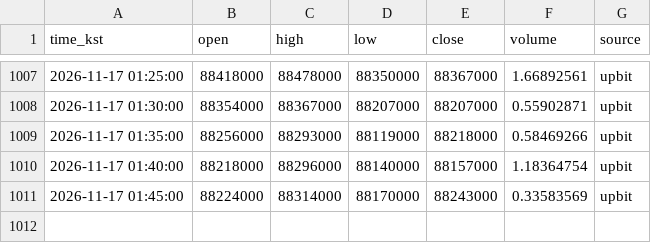
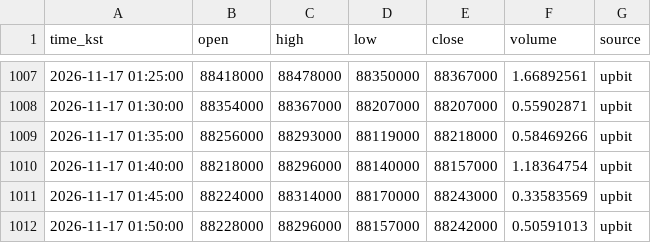
Before and after one commit to minje0123/btc-paper-bot, a CSV file: data/candles_5m.csv, drawn as a sheet; only a part is shown, gaps mark what is left out; the diff names each change by its address in the sheet, - before the commit and + after, or states it on an @@ line.

```diff
--- a/data/candles_5m.csv
+++ b/data/candles_5m.csv
+row 1012: 2026-11-17 01:50:00 | 88228000 | 88296000 | 88157000 | 88242000 | 0.50591013 | upbit
```
Also changed, not shown: 3 other files.
